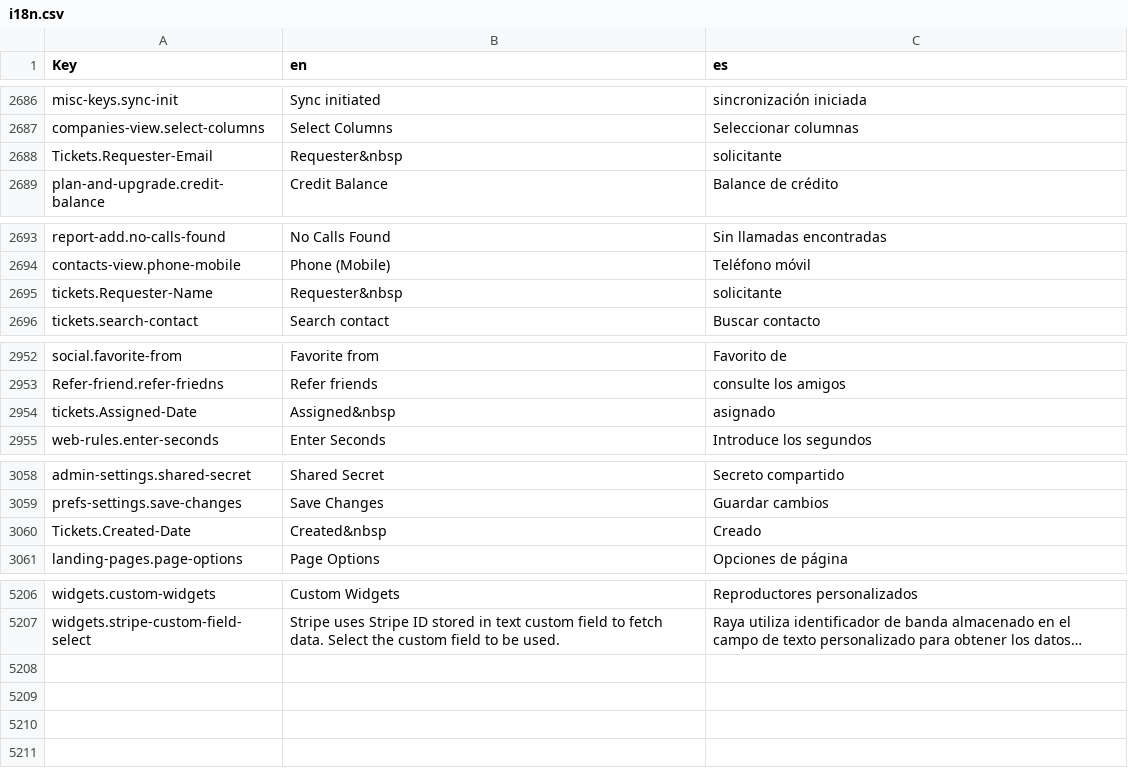
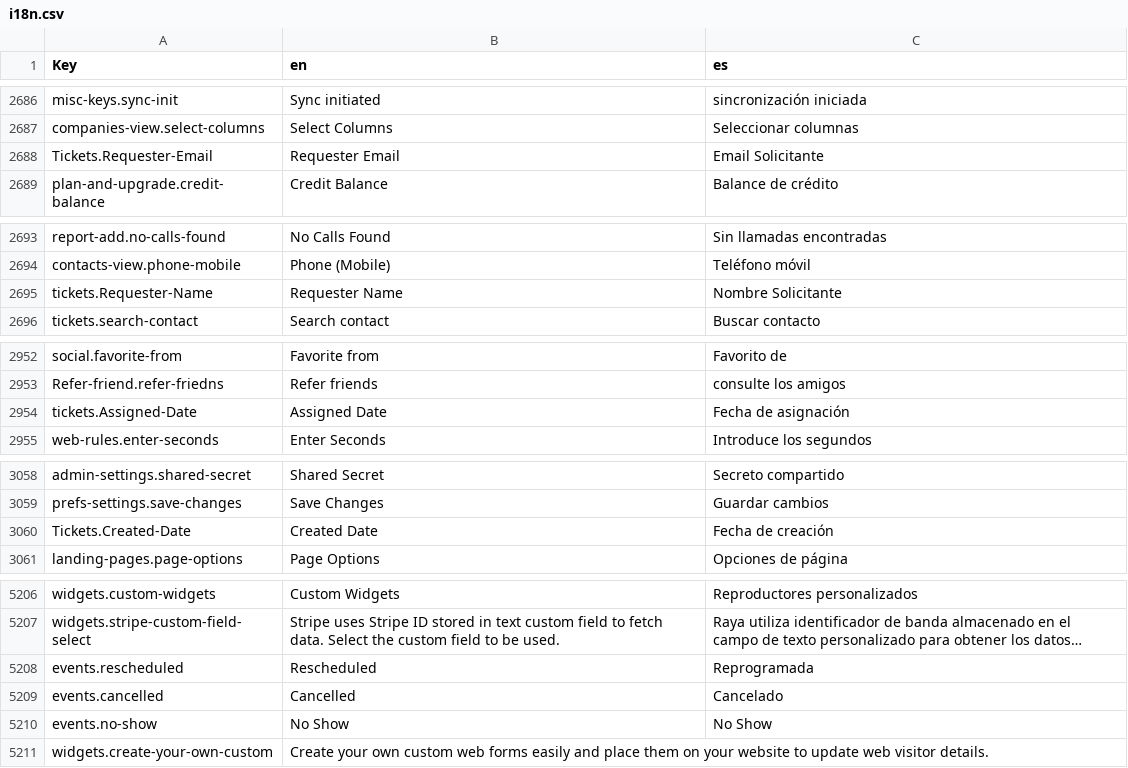
Before and after one commit to polobit/testproject, a CSV file: agile-frontend/WebContent/locales/csv/i18n.csv, drawn as a sheet; only a part is shown, gaps mark what is left out; long unchanged cells end in …; the diff covers the shown part only; the diff names each change by its address in the sheet, - before the commit and + after, or states it on an @@ line.

```diff
--- a/agile-frontend/WebContent/locales/csv/i18n.csv
+++ b/agile-frontend/WebContent/locales/csv/i18n.csv
-B2688 (en): Requester&nbsp
+B2688 (en): Requester Email
-C2688 (es): solicitante
+C2688 (es): Email Solicitante
-B2695 (en): Requester&nbsp
+B2695 (en): Requester Name
-C2695 (es): solicitante
+C2695 (es): Nombre Solicitante
-B2954 (en): Assigned&nbsp
+B2954 (en): Assigned Date
-C2954 (es): asignado
+C2954 (es): Fecha de asignación
-B3060 (en): Created&nbsp
+B3060 (en): Created Date
-C3060 (es): Creado
+C3060 (es): Fecha de creación
+row 5208: events.rescheduled | Rescheduled | Reprogramada
+row 5209: events.cancelled | Cancelled | Cancelado
+row 5210: events.no-show | No Show | No Show
+row 5211: widgets.create-your-own-custom | Create your own custom web forms easily and place them on your website to update web visitor details.
```
Also changed, not shown: 14 edited cells elsewhere in this file, 1 other file.
